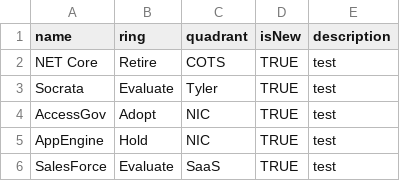
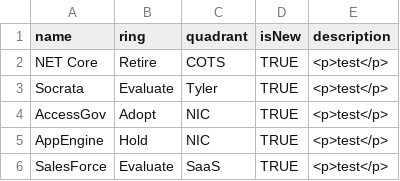
Before and after one commit to jvanderwalt/TechRadar, a CSV file: testRadar.csv, drawn as a sheet.

Commit message:
test
test

```diff
--- a/testRadar.csv
+++ b/testRadar.csv
@@ -1,6 +1,6 @@
 "name","ring","quadrant","isNew","description"
-"NET Core","Retire","COTS","TRUE","test"
-"Socrata","Evaluate","Tyler","TRUE","test"
-"AccessGov","Adopt","NIC","TRUE","test"
-"AppEngine","Hold","NIC","TRUE","test"
-"SalesForce","Evaluate","SaaS","TRUE","test"
+"NET Core","Retire","COTS","TRUE","<p>test</p>"
+"Socrata","Evaluate","Tyler","TRUE","<p>test</p>"
+"AccessGov","Adopt","NIC","TRUE","<p>test</p>"
+"AppEngine","Hold","NIC","TRUE","<p>test</p>"
+"SalesForce","Evaluate","SaaS","TRUE","<p>test</p>"
```
